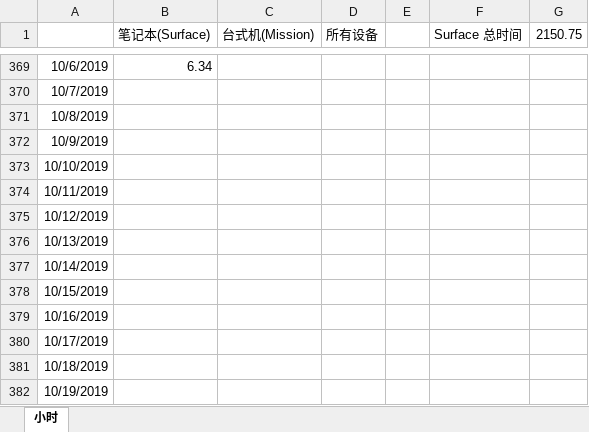
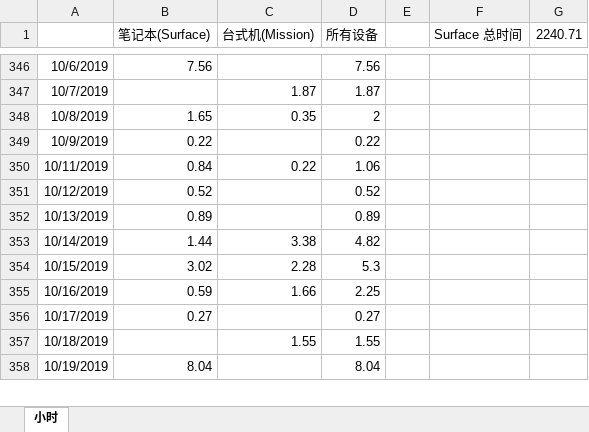
Before and after one commit to eef808a24ff/PhysWiki, an Excel workbook: timer.xlsx, sheet 小时, drawn as a sheet; only a part is shown, gaps mark what is left out; values as stored, in another font and other column widths than the file's, no borders; charts and pictures not drawn; removed rows and columns are numbered as before the commit, all else as after; the diff covers the shown part only; the diff names each change by its address in the sheet, - before the commit and + after, or states it on an @@ line.

```diff
--- a/timer.xlsx (sheet 小时)
+++ b/timer.xlsx (sheet 小时)
-G1: 2150.75
+G1: 2240.71
-B346 (笔记本(Surface)): 6.34
+B346 (笔记本(Surface)): 7.56
-D346 (所有设备): (empty)
+D346 (所有设备): 7.56
-C347 (台式机(Mission)): (empty)
+C347 (台式机(Mission)): 1.87
-D347 (所有设备): (empty)
+D347 (所有设备): 1.87
-B348 (笔记本(Surface)): (empty)
+B348 (笔记本(Surface)): 1.65
-C348 (台式机(Mission)): (empty)
+C348 (台式机(Mission)): 0.35
-D348 (所有设备): (empty)
+D348 (所有设备): 2
-B349 (笔记本(Surface)): (empty)
+B349 (笔记本(Surface)): 0.22
-D349 (所有设备): (empty)
+D349 (所有设备): 0.22
-row 373: 10/10/2019
-B350 (笔记本(Surface)): (empty)
+B350 (笔记本(Surface)): 0.84
-C350 (台式机(Mission)): (empty)
+C350 (台式机(Mission)): 0.22
-D350 (所有设备): (empty)
+D350 (所有设备): 1.06
-B351 (笔记本(Surface)): (empty)
+B351 (笔记本(Surface)): 0.52
-D351 (所有设备): (empty)
+D351 (所有设备): 0.52
-B352 (笔记本(Surface)): (empty)
+B352 (笔记本(Surface)): 0.89
-D352 (所有设备): (empty)
+D352 (所有设备): 0.89
-B353 (笔记本(Surface)): (empty)
+B353 (笔记本(Surface)): 1.44
-C353 (台式机(Mission)): (empty)
+C353 (台式机(Mission)): 3.38
-D353 (所有设备): (empty)
+D353 (所有设备): 4.82
-B354 (笔记本(Surface)): (empty)
+B354 (笔记本(Surface)): 3.02
-C354 (台式机(Mission)): (empty)
+C354 (台式机(Mission)): 2.28
-D354 (所有设备): (empty)
+D354 (所有设备): 5.3
-B355 (笔记本(Surface)): (empty)
+B355 (笔记本(Surface)): 0.59
-C355 (台式机(Mission)): (empty)
+C355 (台式机(Mission)): 1.66
-D355 (所有设备): (empty)
+D355 (所有设备): 2.25
-B356 (笔记本(Surface)): (empty)
+B356 (笔记本(Surface)): 0.27
-D356 (所有设备): (empty)
+D356 (所有设备): 0.27
-C357 (台式机(Mission)): (empty)
+C357 (台式机(Mission)): 1.55
-D357 (所有设备): (empty)
+D357 (所有设备): 1.55
-B358 (笔记本(Surface)): (empty)
+B358 (笔记本(Surface)): 8.04
-D358 (所有设备): (empty)
+D358 (所有设备): 8.04
```
Also changed, not shown: 18 added rows, 31 removed rows and 72 edited cells elsewhere in this sheet, formulas that keep their value, charts or pictures, 3 other files.
